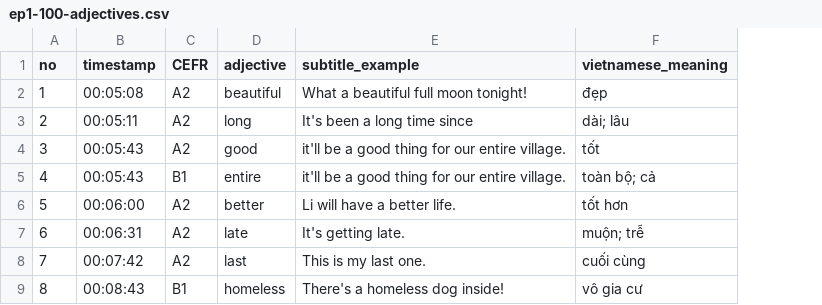
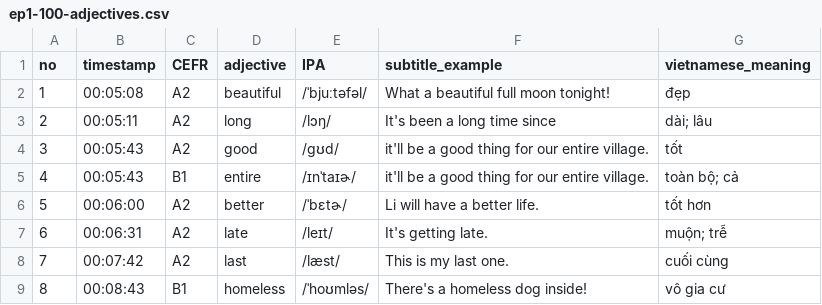
Before and after one commit to vivavyvu4/vocab-learning, a CSV file: vocabulary/ep1-100-adjectives.csv, drawn as a sheet; only a part is shown; the diff names each change by its address in the sheet, - before the commit and + after, or states it on an @@ line.

Commit message:
Add full IPA pronunciations to adjective list

```diff
--- a/vocabulary/ep1-100-adjectives.csv
+++ b/vocabulary/ep1-100-adjectives.csv
+column E (IPA), rows 2-9: /ˈbjuːtəfəl/ | /lɔŋ/ | /ɡʊd/ | /ɪnˈtaɪɚ/ | /ˈbɛtɚ/ | /leɪt/ | /læst/ | /ˈhoʊmləs/
```
